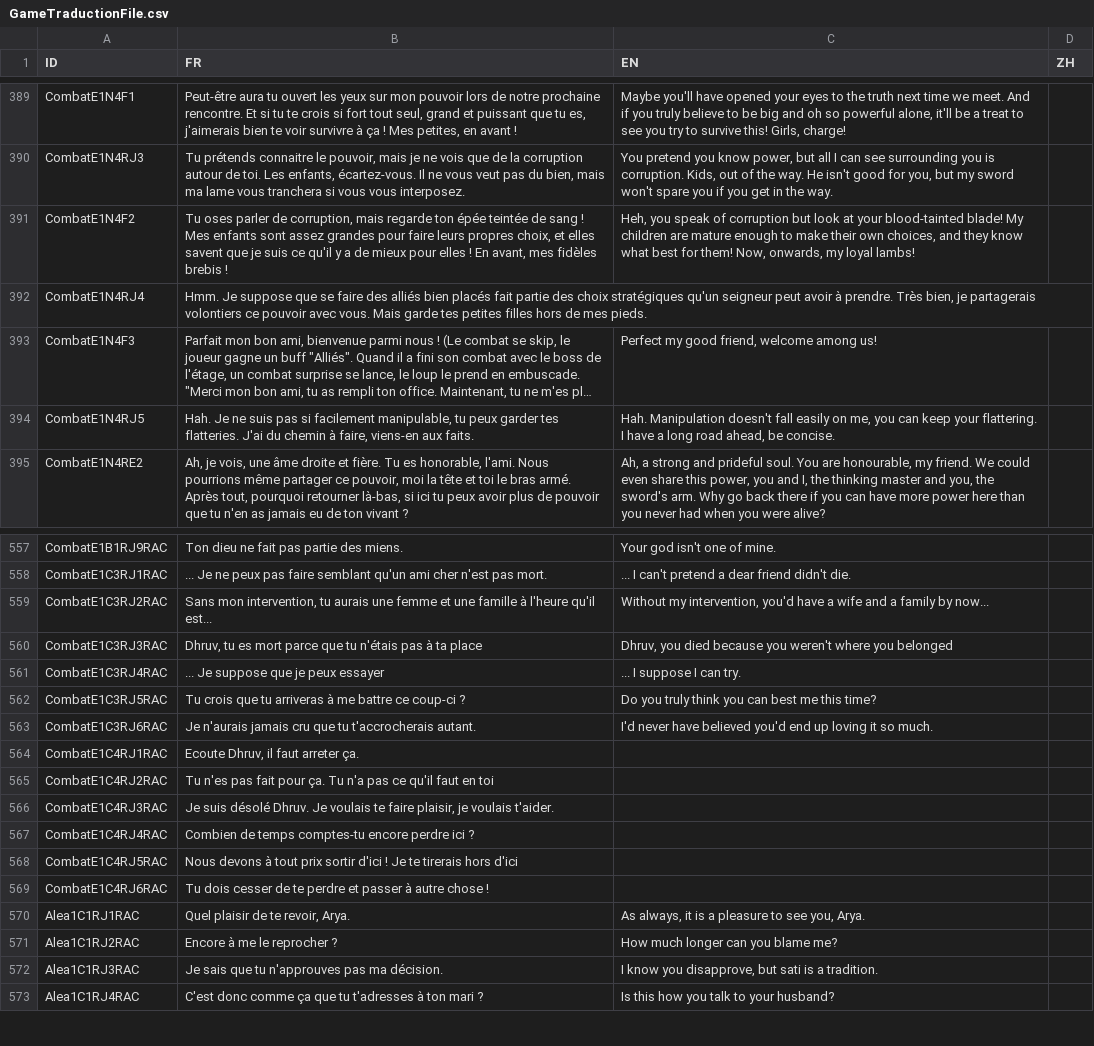
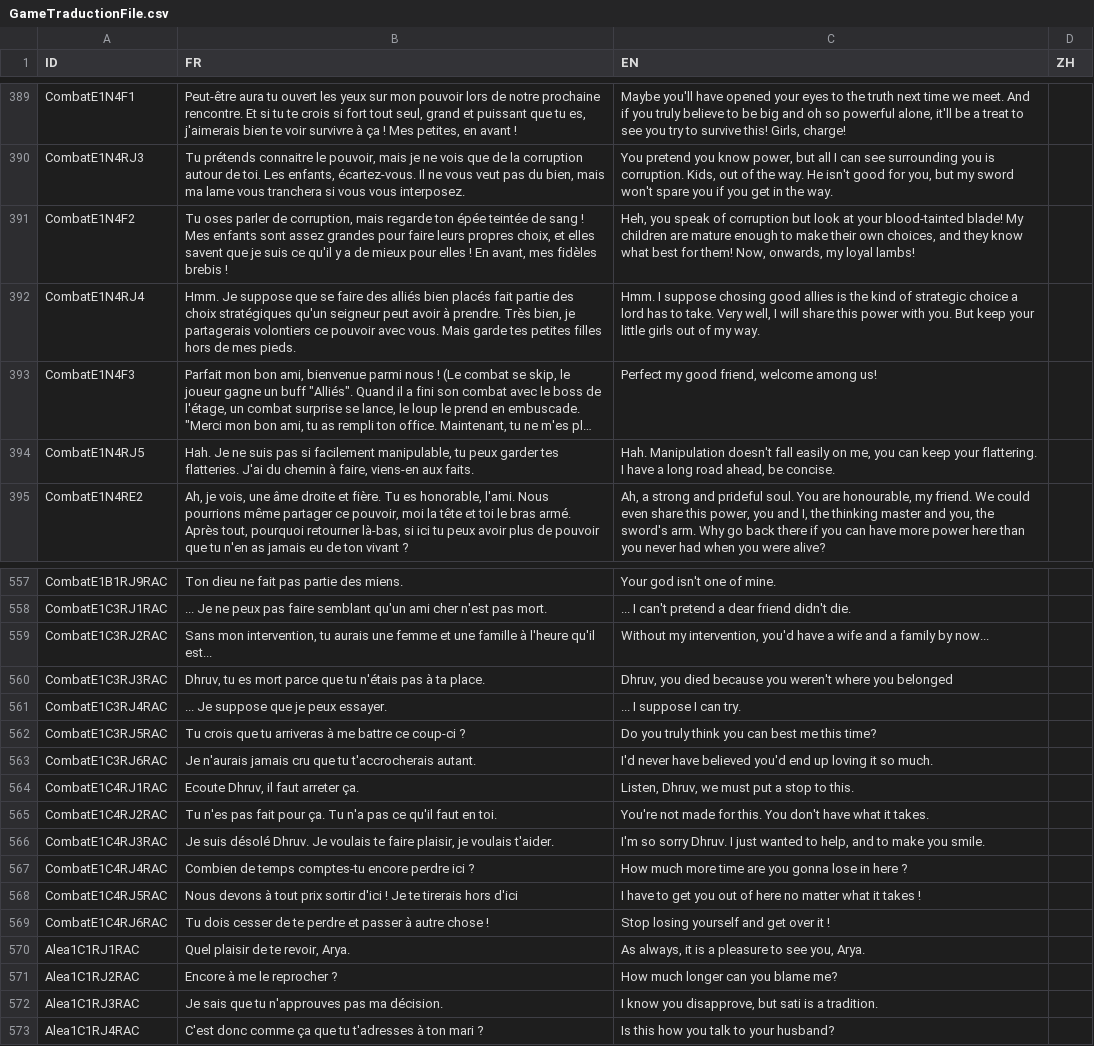
Before and after one commit to faresBelmadi/GF, a CSV file: Assets/StreamingAssets/Traduction/GameTraductionFile.csv, drawn as a sheet; only a part is shown, gaps mark what is left out; long unchanged cells end in …; the diff names each change by its address in the sheet, - before the commit and + after, or states it on an @@ line.

```diff
--- a/Assets/StreamingAssets/Traduction/GameTraductionFile.csv
+++ b/Assets/StreamingAssets/Traduction/GameTraductionFile.csv
-C392 (EN): (empty)
+C392 (EN): Hmm. I suppose chosing good allies is the kind of strategic choice a lord has to take. Very well, I will share this power with you. But keep your little girls out of my way.
-B560 (FR): …à ta place
+B560 (FR): …à ta place.
-B561 (FR): ... Je suppose que je peux essayer
+B561 (FR): ... Je suppose que je peux essayer.
-C564 (EN): (empty)
+C564 (EN): Listen, Dhruv, we must put a stop to this.
-B565 (FR): …faut en toi
+B565 (FR): …faut en toi.
-C565 (EN): (empty)
+C565 (EN): You're not made for this. You don't have what it takes.
-C566 (EN): (empty)
+C566 (EN): I'm so sorry Dhruv. I just wanted to help, and to make you smile.
-C567 (EN): (empty)
+C567 (EN): How much more time are you gonna lose in here ?
-C568 (EN): (empty)
+C568 (EN): I have to get you out of here no matter what it takes !
-C569 (EN): (empty)
+C569 (EN): Stop losing yourself and get over it !
```
Also changed, not shown: Assets/StreamingAssets/Traduction/CapaTraductionFile.csv, 2 other files.
